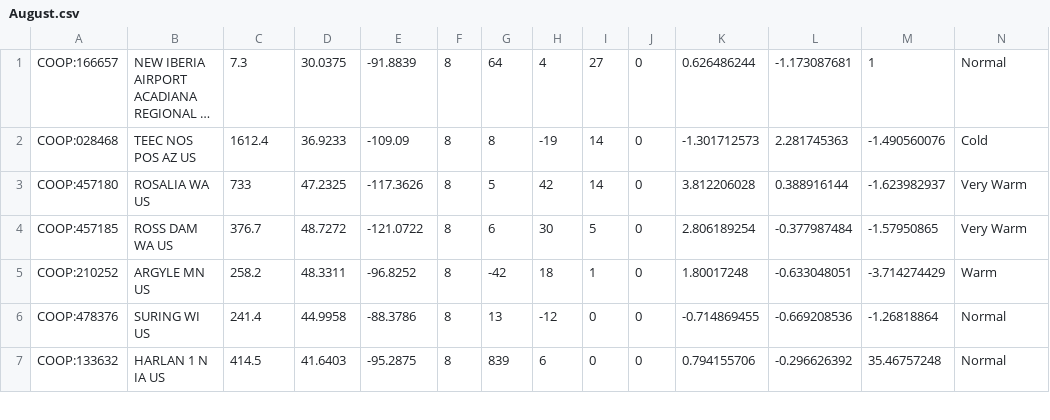
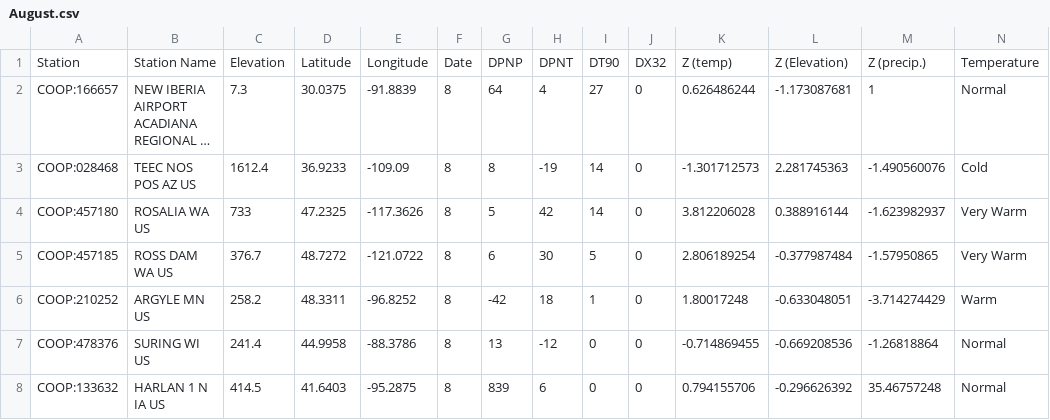
Before and after one commit to Iron-Ham/CPS585, a CSV file: August.csv, drawn as a sheet; only a part is shown; long unchanged cells end in …; rows hold the shown columns only; the diff names each change by its address in the sheet, - before the commit and + after, or states it on an @@ line.

```diff
--- a/August.csv
+++ b/August.csv
+row 1: Station | Station Name | Elevation | Latitude | Longitude | Date | DPNP | DPNT | DT90 | DX32 | Z (temp) | Z (Elevation) | Z (precip.) | Temperature
```
Also changed, not shown: February.csv, June.csv, 8 other files.
